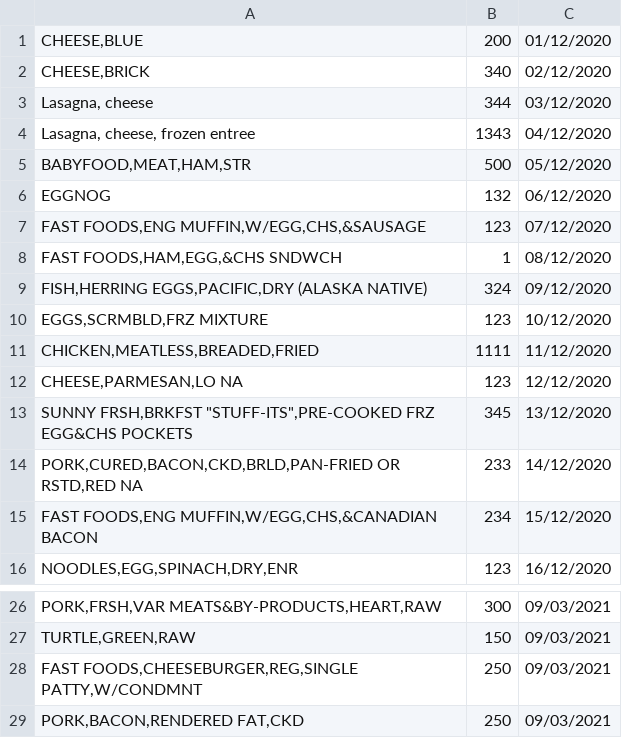
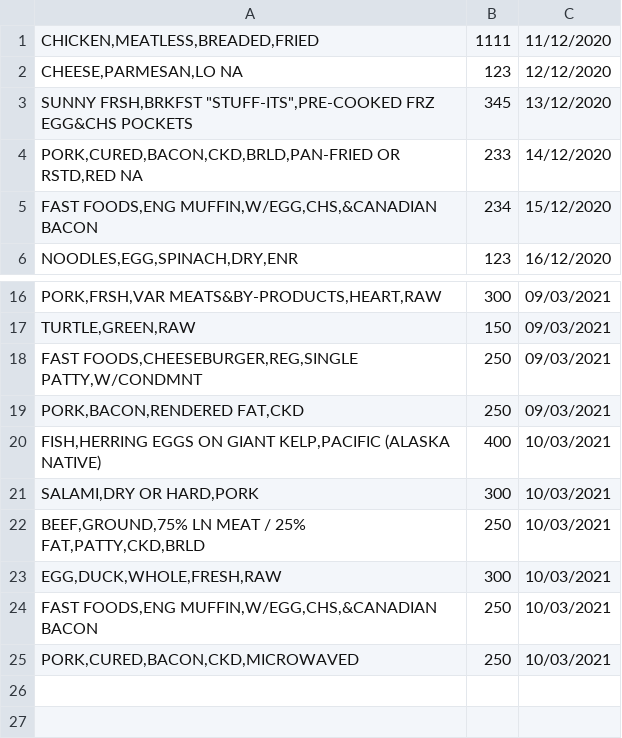
Before and after one commit to nikolaikanev/padawan-calories-calculator, a CSV file: meals.csv, drawn as a sheet; only a part is shown, gaps mark what is left out.

```diff
--- a/meals.csv
+++ b/meals.csv
@@ -1,11 +1 @@
-"CHEESE,BLUE",200,01/12/2020
-"CHEESE,BRICK",340,02/12/2020
-"Lasagna, cheese",344,03/12/2020
-"Lasagna, cheese, frozen entree",1343,04/12/2020
-"BABYFOOD,MEAT,HAM,STR",500,05/12/2020
-"EGGNOG",132,06/12/2020
-"FAST FOODS,ENG MUFFIN,W/EGG,CHS,&SAUSAGE",123,07/12/2020
-"FAST FOODS,HAM,EGG,&CHS SNDWCH",1,08/12/2020
-"FISH,HERRING EGGS,PACIFIC,DRY (ALASKA NATIVE)",324,09/12/2020
-"EGGS,SCRMBLD,FRZ MIXTURE",123,10/12/2020
 "CHICKEN,MEATLESS,BREADED,FRIED",1111,11/12/2020
@@ -29 +19,7 @@
 "PORK,BACON,RENDERED FAT,CKD",250,09/03/2021
+"FISH,HERRING EGGS ON GIANT KELP,PACIFIC (ALASKA NATIVE)",400,10/03/2021
+"SALAMI,DRY OR HARD,PORK",300,10/03/2021
+"BEEF,GROUND,75% LN MEAT / 25% FAT,PATTY,CKD,BRLD",250,10/03/2021
+"EGG,DUCK,WHOLE,FRESH,RAW",300,10/03/2021
+"FAST FOODS,ENG MUFFIN,W/EGG,CHS,&CANADIAN BACON",250,10/03/2021
+"PORK,CURED,BACON,CKD,MICROWAVED",250,10/03/2021
```
Also changed, not shown: 1 other file.
